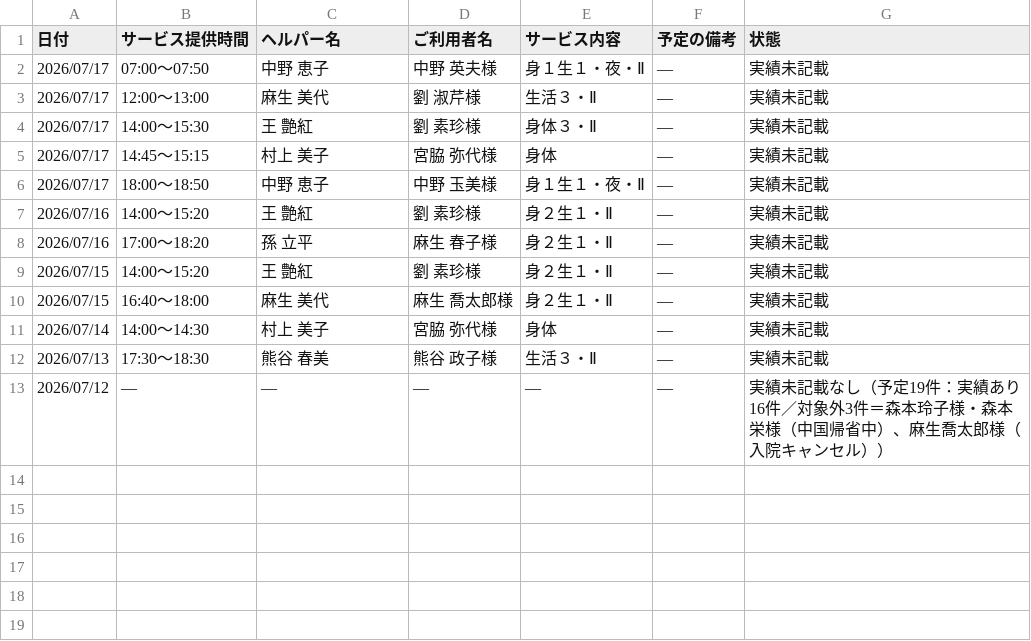
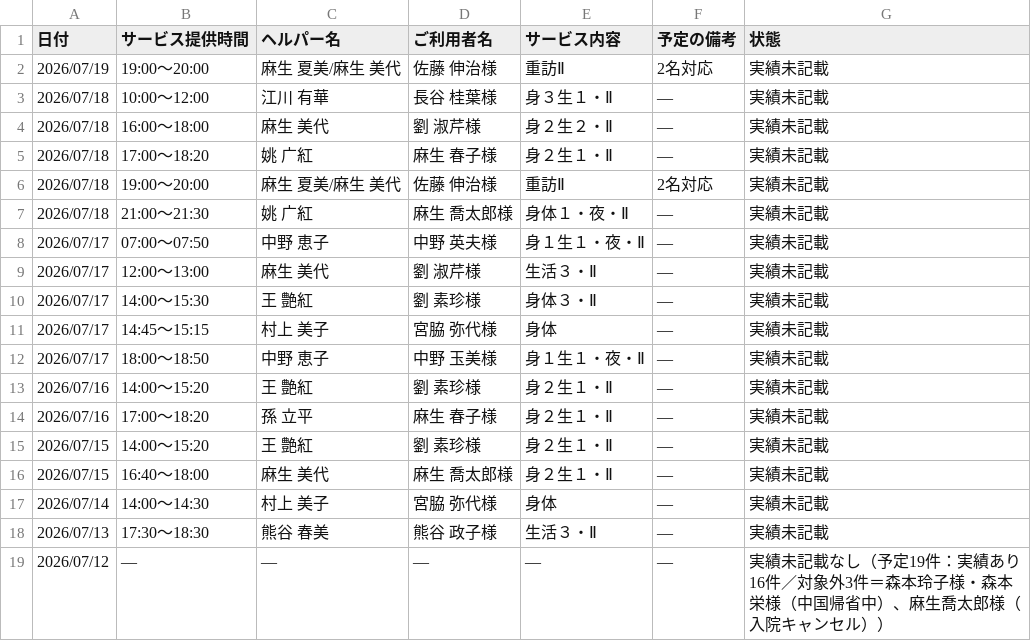
Before and after one commit to yyamamoto-stack/kaigo, a CSV file: data/実績未記載リスト.csv, drawn as a sheet; the diff names each change by its address in the sheet, - before the commit and + after, or states it on an @@ line.

```diff
--- a/data/実績未記載リスト.csv
+++ b/data/実績未記載リスト.csv
+row 2: 2026/07/19 | 19:00～20:00 | 麻生 夏美/麻生 美代 | 佐藤 伸治様 | 重訪Ⅱ | 2名対応 | 実績未記載
+row 3: 2026/07/18 | 10:00～12:00 | 江川 有華 | 長谷 桂葉様 | 身３生１・Ⅱ | ― | 実績未記載
+row 4: 2026/07/18 | 16:00～18:00 | 麻生 美代 | 劉 淑芹様 | 身２生２・Ⅱ | ― | 実績未記載
+row 5: 2026/07/18 | 17:00～18:20 | 姚 广紅 | 麻生 春子様 | 身２生１・Ⅱ | ― | 実績未記載
+row 6: 2026/07/18 | 19:00～20:00 | 麻生 夏美/麻生 美代 | 佐藤 伸治様 | 重訪Ⅱ | 2名対応 | 実績未記載
+row 7: 2026/07/18 | 21:00～21:30 | 姚 广紅 | 麻生 喬太郎様 | 身体１・夜・Ⅱ | ― | 実績未記載
```
